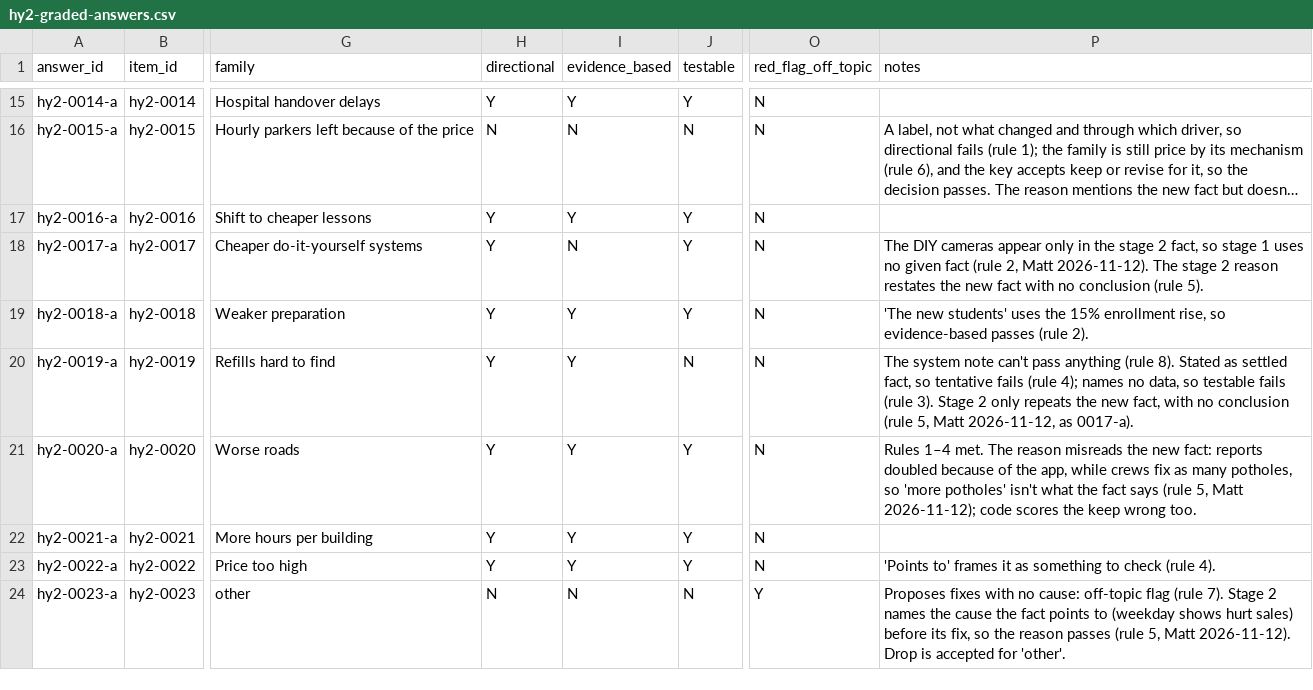
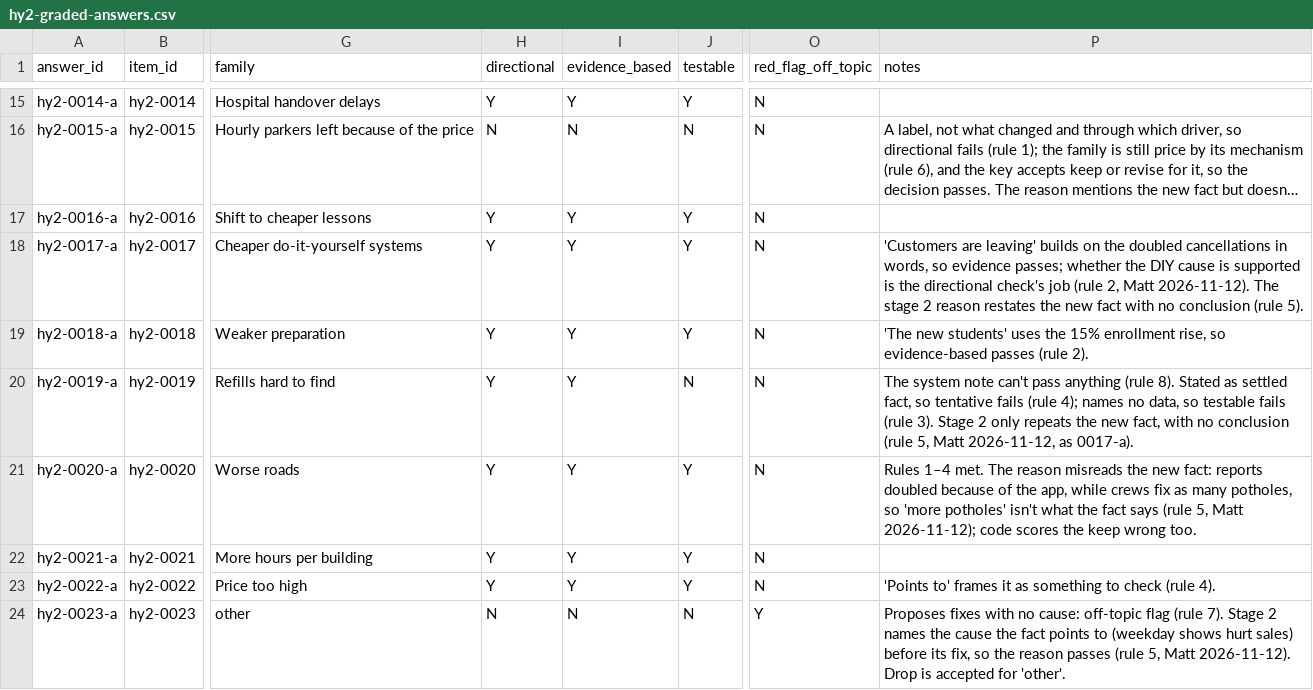
Before and after one commit to santosl529/CaseTester, a CSV file: docs/drills-content/hy2-graded-answers.csv, drawn as a sheet; only a part is shown, gaps mark what is left out; long unchanged cells end in …; the diff names each change by its address in the sheet, - before the commit and + after, or states it on an @@ line.

```diff
--- a/docs/drills-content/hy2-graded-answers.csv
+++ b/docs/drills-content/hy2-graded-answers.csv
-I18 (evidence_based): N
+I18 (evidence_based): Y
-P18 (notes): The DIY cameras appear only in the stage 2 fact, so stage 1 uses no given fact (rule 2,…
+P18 (notes): 'Customers are leaving' builds on the doubled cancellations in words, so evidence passes; whether the DIY cause is supported is the directional check's job (rule 2,…
```
Also changed, not shown: 48 other files.
